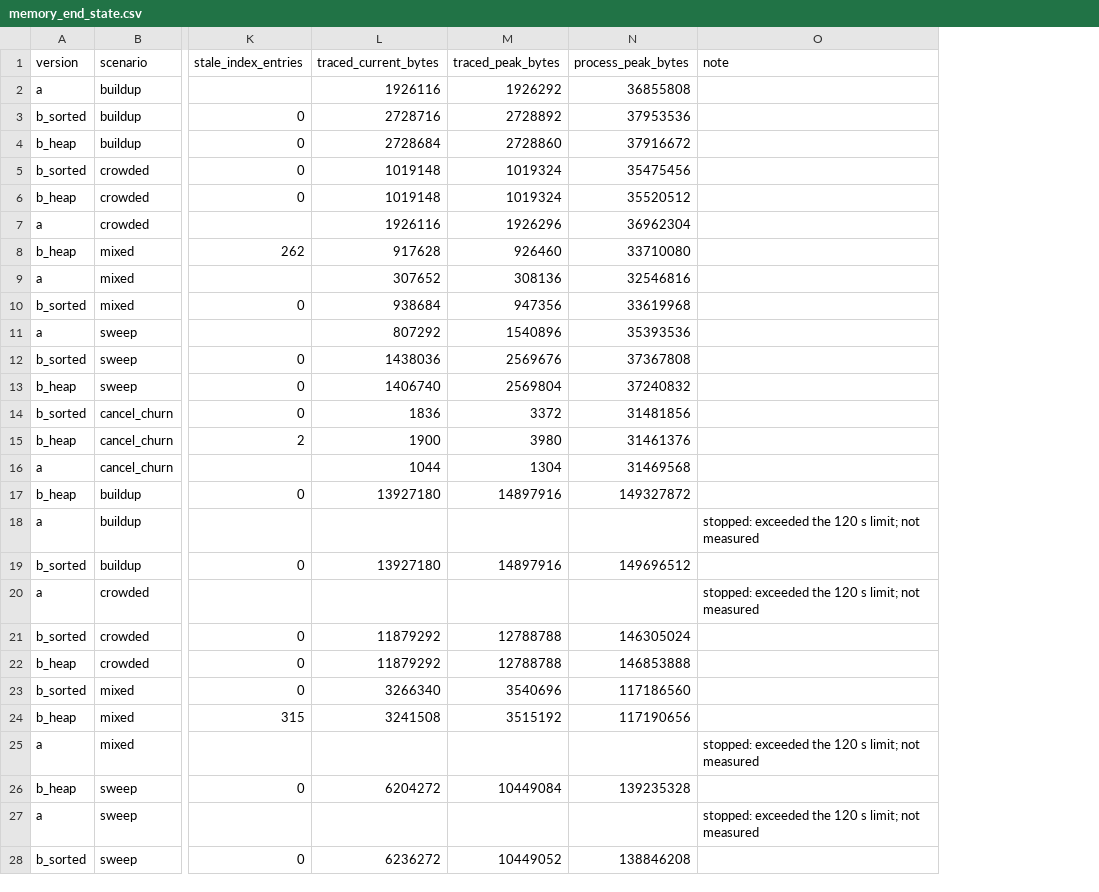
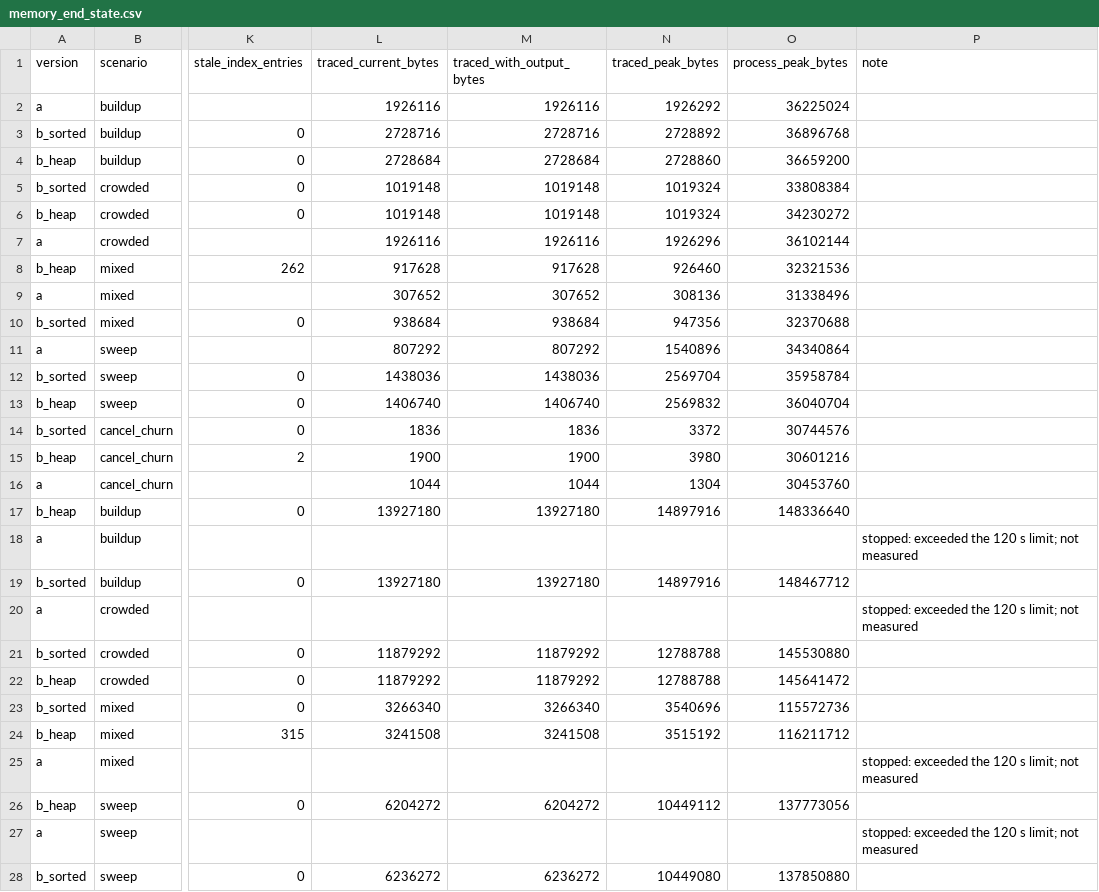
Before and after one commit to 123roopertyn-netizen/AlgorithmsFinance, a CSV file: Submissions/BonackerMaurice/Assignment1/05_results/memory_end_state.csv, drawn as a sheet; only a part is shown, gaps mark what is left out; addresses are those after the commit; the diff covers the shown part only; the diff names each change by its address in the sheet, - before the commit and + after, or states it on an @@ line.

Commit message:
Assignment1: latency/memory rerun at ade26d1; per-event-type latency; report updated
- 05_results: latency_by_type.csv, rerun records (benchmark_run_latency_memory.json,
  environment_latency_memory.json), updated latency and memory files;
  full-run timing rows unchanged; tests re-exported (182/182 at ade26d1)
- REPORT.md: new latency/memory numbers, per-event-type latency table,
  provenance wording (timing at 4b9df5f, latency/memory at ade26d1)
- REVISIONS.md, AI_USAGE.md (T19-T24 accepted by Maurice); dashboard rebuilt

```diff
--- a/Submissions/BonackerMaurice/Assignment1/05_results/memory_end_state.csv
+++ b/Submissions/BonackerMaurice/Assignment1/05_results/memory_end_state.csv
+column M (traced_with_output_bytes), rows 2-28: 1926116 | 2728716 | 2728684 | 1019148 | 1019148 | 1926116 | 917628 | 307652 | 938684 | 807292 | 1438036 | 1406740 | 1836 | 1900 | 1044 | 13927180 |  | 13927180 |  | 11879292 | 11879292 | 3266340 | 3241508 |  | 6204272 |  | 6236272
-O2 (process_peak_bytes): 36855808
+O2 (process_peak_bytes): 36225024
-O3 (process_peak_bytes): 37953536
+O3 (process_peak_bytes): 36896768
-O4 (process_peak_bytes): 37916672
+O4 (process_peak_bytes): 36659200
-O5 (process_peak_bytes): 35475456
+O5 (process_peak_bytes): 33808384
-O6 (process_peak_bytes): 35520512
+O6 (process_peak_bytes): 34230272
-O7 (process_peak_bytes): 36962304
+O7 (process_peak_bytes): 36102144
-O8 (process_peak_bytes): 33710080
+O8 (process_peak_bytes): 32321536
-O9 (process_peak_bytes): 32546816
+O9 (process_peak_bytes): 31338496
-O10 (process_peak_bytes): 33619968
+O10 (process_peak_bytes): 32370688
-O11 (process_peak_bytes): 35393536
+O11 (process_peak_bytes): 34340864
-N12 (traced_peak_bytes): 2569676
+N12 (traced_peak_bytes): 2569704
-O12 (process_peak_bytes): 37367808
+O12 (process_peak_bytes): 35958784
-N13 (traced_peak_bytes): 2569804
+N13 (traced_peak_bytes): 2569832
-O13 (process_peak_bytes): 37240832
+O13 (process_peak_bytes): 36040704
-O14 (process_peak_bytes): 31481856
+O14 (process_peak_bytes): 30744576
-O15 (process_peak_bytes): 31461376
+O15 (process_peak_bytes): 30601216
-O16 (process_peak_bytes): 31469568
+O16 (process_peak_bytes): 30453760
-O17 (process_peak_bytes): 149327872
+O17 (process_peak_bytes): 148336640
-O19 (process_peak_bytes): 149696512
+O19 (process_peak_bytes): 148467712
-O21 (process_peak_bytes): 146305024
+O21 (process_peak_bytes): 145530880
-O22 (process_peak_bytes): 146853888
+O22 (process_peak_bytes): 145641472
-O23 (process_peak_bytes): 117186560
+O23 (process_peak_bytes): 115572736
-O24 (process_peak_bytes): 117190656
+O24 (process_peak_bytes): 116211712
-N26 (traced_peak_bytes): 10449084
+N26 (traced_peak_bytes): 10449112
-O26 (process_peak_bytes): 139235328
+O26 (process_peak_bytes): 137773056
-N28 (traced_peak_bytes): 10449052
+N28 (traced_peak_bytes): 10449080
-O28 (process_peak_bytes): 138846208
+O28 (process_peak_bytes): 137850880
```
Also changed, not shown: 3 edited cells elsewhere in this file, Submissions/BonackerMaurice/Assignment1/05_results/benchmark_results.csv, Submissions/BonackerMaurice/Assignment1/05_results/latency_quantiles.csv, 11 other files.
